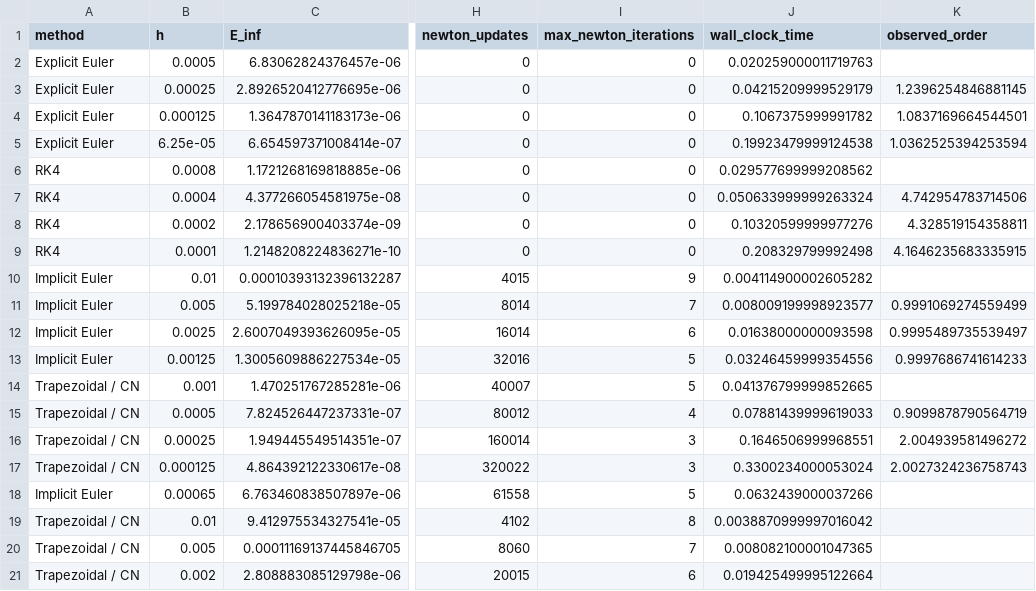
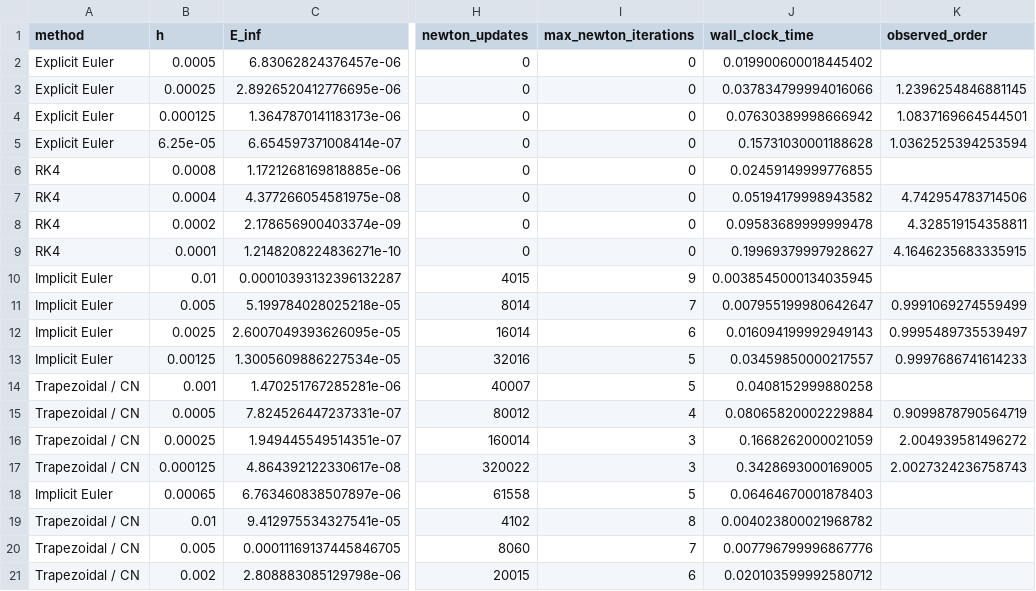
Before and after one commit to brisssa113/MTH321-project-01, a CSV file: data/work_precision.csv, drawn as a sheet; only a part is shown, gaps mark what is left out; the diff names each change by its address in the sheet, - before the commit and + after, or states it on an @@ line.

```diff
--- a/data/work_precision.csv
+++ b/data/work_precision.csv
-J2 (wall_clock_time): 0.020259000011719763
+J2 (wall_clock_time): 0.019900600018445402
-J3 (wall_clock_time): 0.04215209999529179
+J3 (wall_clock_time): 0.037834799994016066
-J4 (wall_clock_time): 0.1067375999991782
+J4 (wall_clock_time): 0.07630389998666942
-J5 (wall_clock_time): 0.19923479999124538
+J5 (wall_clock_time): 0.15731030001188628
-J6 (wall_clock_time): 0.029577699999208562
+J6 (wall_clock_time): 0.02459149999776855
-J7 (wall_clock_time): 0.050633999999263324
+J7 (wall_clock_time): 0.05194179998943582
-J8 (wall_clock_time): 0.10320599999977276
+J8 (wall_clock_time): 0.09583689999999478
-J9 (wall_clock_time): 0.208329799992498
+J9 (wall_clock_time): 0.19969379997928627
-J10 (wall_clock_time): 0.004114900002605282
+J10 (wall_clock_time): 0.0038545000134035945
-J11 (wall_clock_time): 0.008009199998923577
+J11 (wall_clock_time): 0.007955199980642647
-J12 (wall_clock_time): 0.01638000000093598
+J12 (wall_clock_time): 0.016094199992949143
-J13 (wall_clock_time): 0.03246459999354556
+J13 (wall_clock_time): 0.03459850000217557
-J14 (wall_clock_time): 0.041376799999852665
+J14 (wall_clock_time): 0.0408152999880258
-J15 (wall_clock_time): 0.07881439999619033
+J15 (wall_clock_time): 0.08065820002229884
-J16 (wall_clock_time): 0.1646506999968551
+J16 (wall_clock_time): 0.1668262000021059
-J17 (wall_clock_time): 0.3300234000053024
+J17 (wall_clock_time): 0.3428693000169005
-J18 (wall_clock_time): 0.0632439000037266
+J18 (wall_clock_time): 0.06464670001878403
-J19 (wall_clock_time): 0.0038870999997016042
+J19 (wall_clock_time): 0.004023800021968782
-J20 (wall_clock_time): 0.008082100001047365
+J20 (wall_clock_time): 0.007796799996867776
-J21 (wall_clock_time): 0.019425499995122664
+J21 (wall_clock_time): 0.020103599992580712
```
Also changed, not shown: data/four_method_results.csv, 20 other files.
